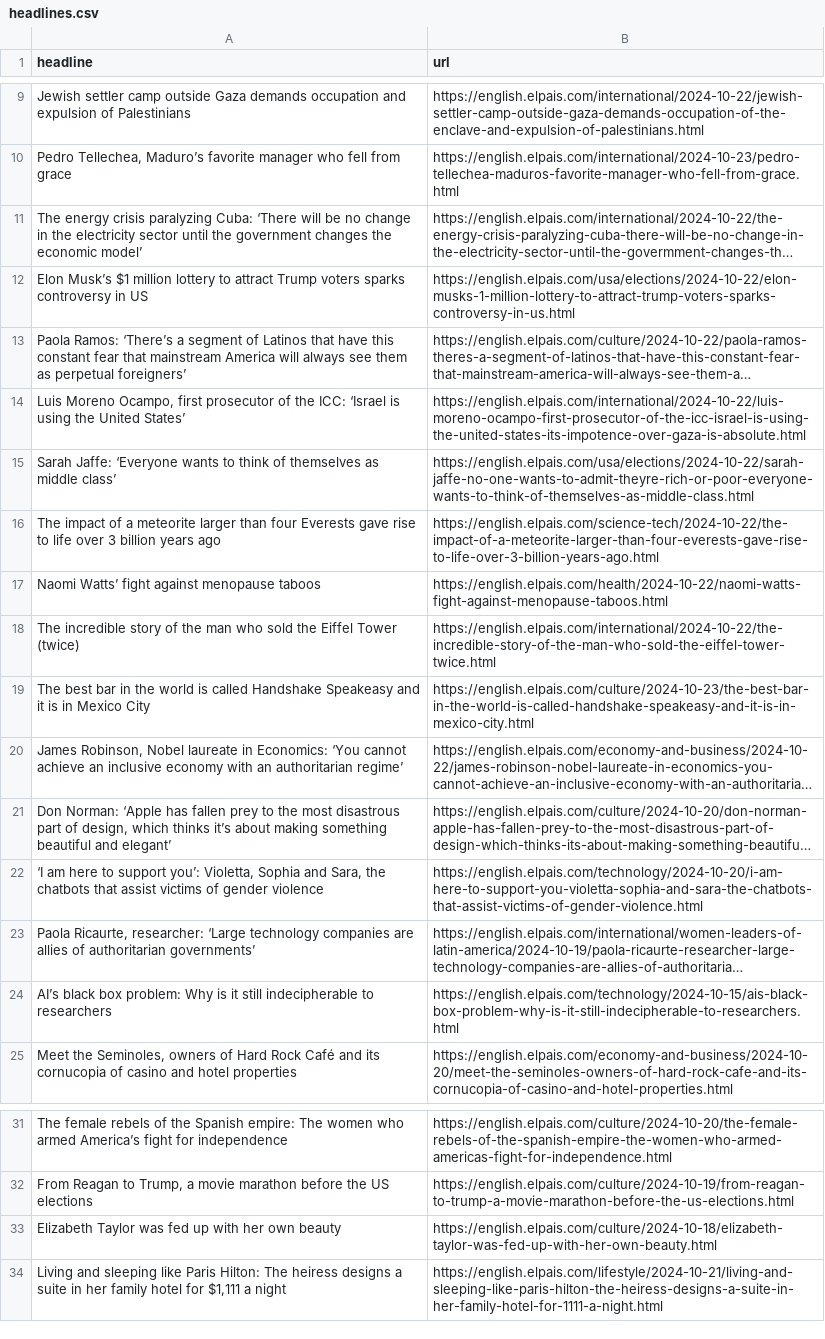
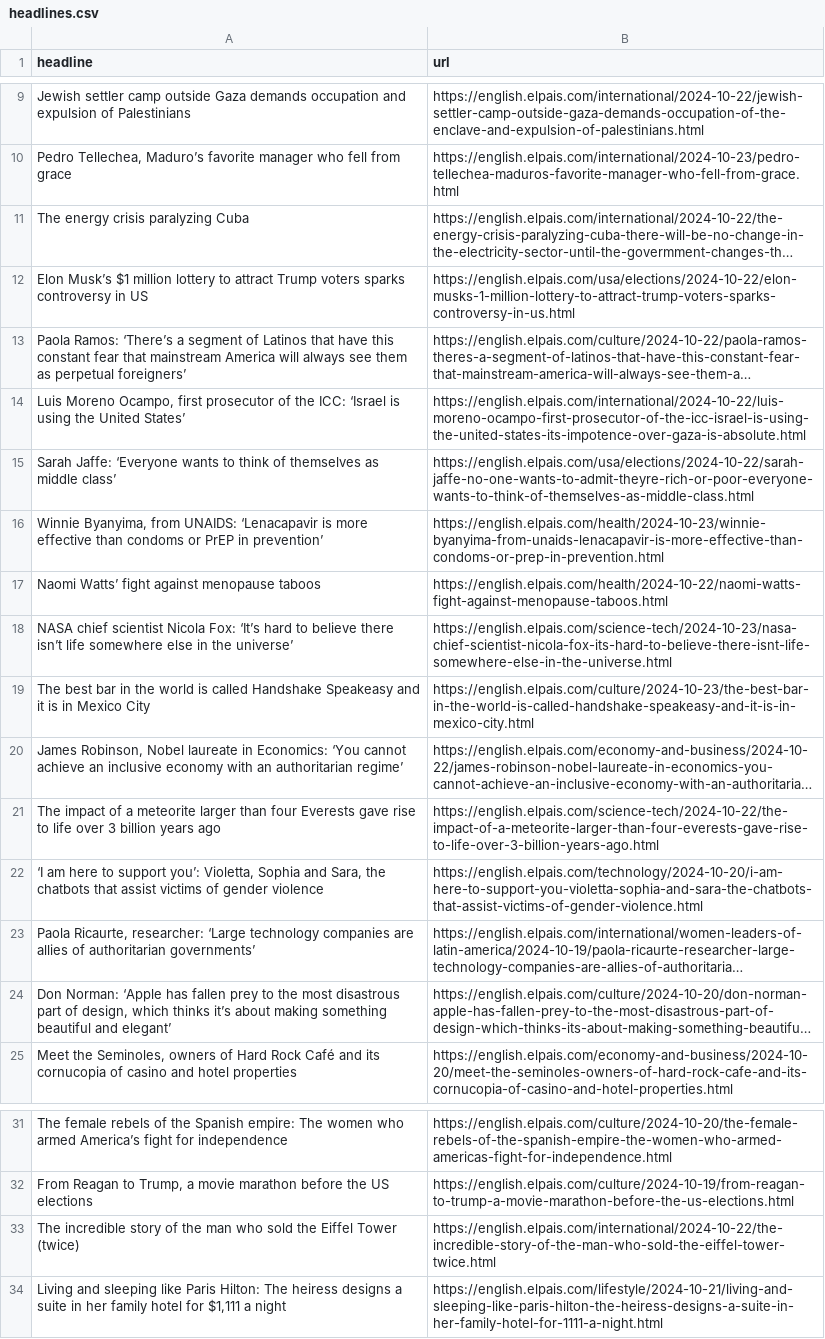
Before and after one commit to sa3991/el-pais-autoscraper, a CSV file: headlines.csv, drawn as a sheet; only a part is shown, gaps mark what is left out; long unchanged cells end in …; removed rows and columns are numbered as before the commit, all else as after; the diff names each change by its address in the sheet, - before the commit and + after, or states it on an @@ line.

```diff
--- a/headlines.csv
+++ b/headlines.csv
-A11 (headline): …crisis paralyzing Cuba: ‘There will be no change in the electricity sector until the government changes the economic model’
+A11 (headline): …crisis paralyzing Cuba
+row 16: Winnie Byanyima, from UNAIDS: ‘Lenacapavir is more effective than condoms or PrEP in prevention’ | https://english.elpais.com/health/2024-10-23/winnie-byanyima-from-unaids-lenacapavir-is-more-effective-than-condoms-or-prep-in-prevention.html
+row 18: NASA chief scientist Nicola Fox: ‘It’s hard to believe there isn’t life somewhere else in the universe’ | https://english.elpais.com/science-tech/2024-10-23/nasa-chief-scientist-nicola-fox-its-hard-to-believe-there-isnt-life-somewhere-else-in-the-universe.html
@@ row 16 moved to row 21: The impact of a meteorite larger than fo… @@
-row 24: AI’s black box problem: Why is it still indecipherable to researchers | https://english.elpais.com/technology/2024-10-15/ais-black-box-problem-why-is-it-still-indecipherable-to-researchers.html
@@ row 21 moved to row 24: Don Norman: ‘Apple has fallen prey to th… @@
-row 33: Elizabeth Taylor was fed up with her own beauty | https://english.elpais.com/culture/2024-10-18/elizabeth-taylor-was-fed-up-with-her-own-beauty.html
@@ row 18 moved to row 33: The incredible story of the man who sold… @@
```
